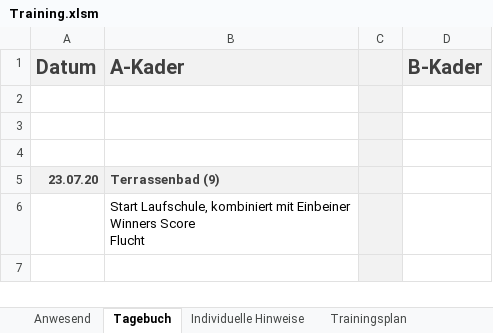
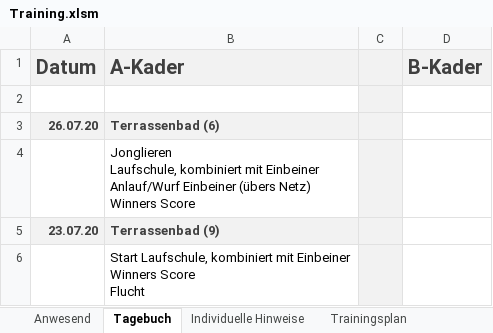
Before and after one commit to volleybase/brueckl-hotvolleys-source, an Excel workbook: _work/presence/excel/Training.xlsm, sheet Tagebuch, drawn as a sheet; only a part is shown; the shorter side is filled out with more unchanged rows; values as stored, in another font and other column widths than the file's, no borders; charts and pictures not drawn; ↵ is a line break in a cell; the diff names each change by its address in the sheet, - before the commit and + after, or states it on an @@ line.

```diff
--- a/_work/presence/excel/Training.xlsm (sheet Tagebuch)
+++ b/_work/presence/excel/Training.xlsm (sheet Tagebuch)
-row 3: (empty)
+row 3: 26.07.20 | Terrassenbad (6)
-A3:B3 fill: none
+A3:B3 fill: #F2F2F2
-B4 (A-Kader): (empty)
+B4 (A-Kader): Jonglieren ↵ Laufschule, kombiniert mit Einbeiner ↵ Anlauf/Wurf Einbeiner (übers Netz) ↵ Winners Score
```
Also changed, not shown: sheet Anwesend, hidden cells, 3 other files.
